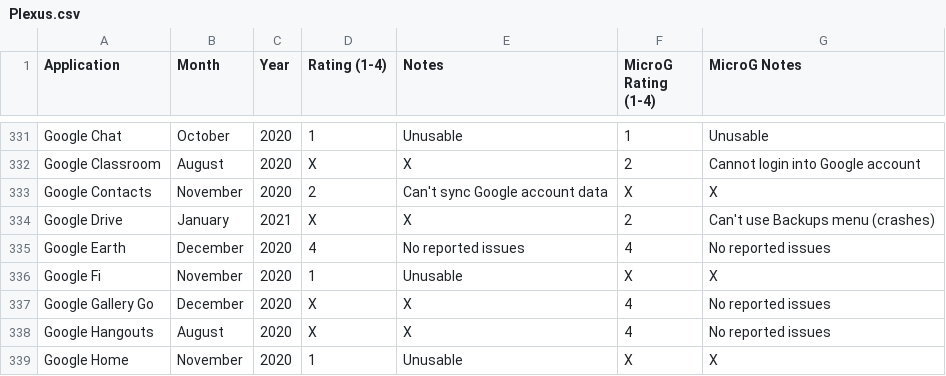
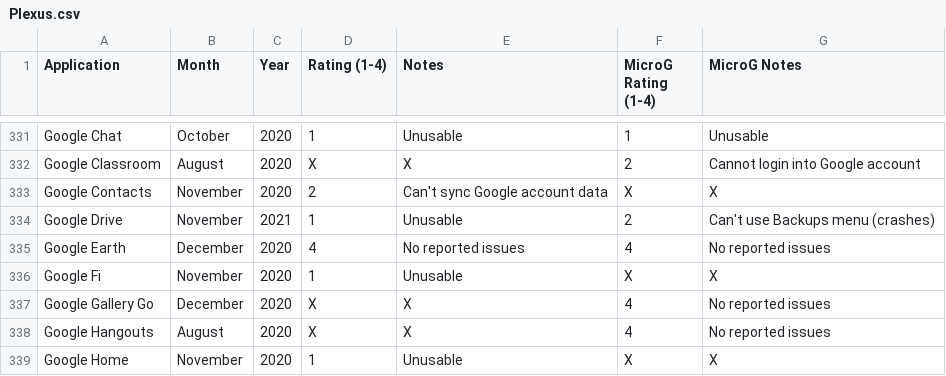
Before and after one commit to techlore/plexus, a CSV file: src/data/Plexus.csv, drawn as a sheet; only a part is shown, gaps mark what is left out.

Commit message:
Update Plexus.csv

```diff
--- a/src/data/Plexus.csv
+++ b/src/data/Plexus.csv
@@ -333,3 +333,3 @@ Google Classroom,August,2020,X,X,2,Cannot login into Google account
 Google Contacts,November,2020,2,Can't sync Google account data,X,X
-Google Drive, January,2021,X,X,2,Can't use Backups menu (crashes)
+Google Drive, November,2021,1,Unusable,2,Can't use Backups menu (crashes)
 Google Earth,December,2020,4,No reported issues,4,No reported issues
```
